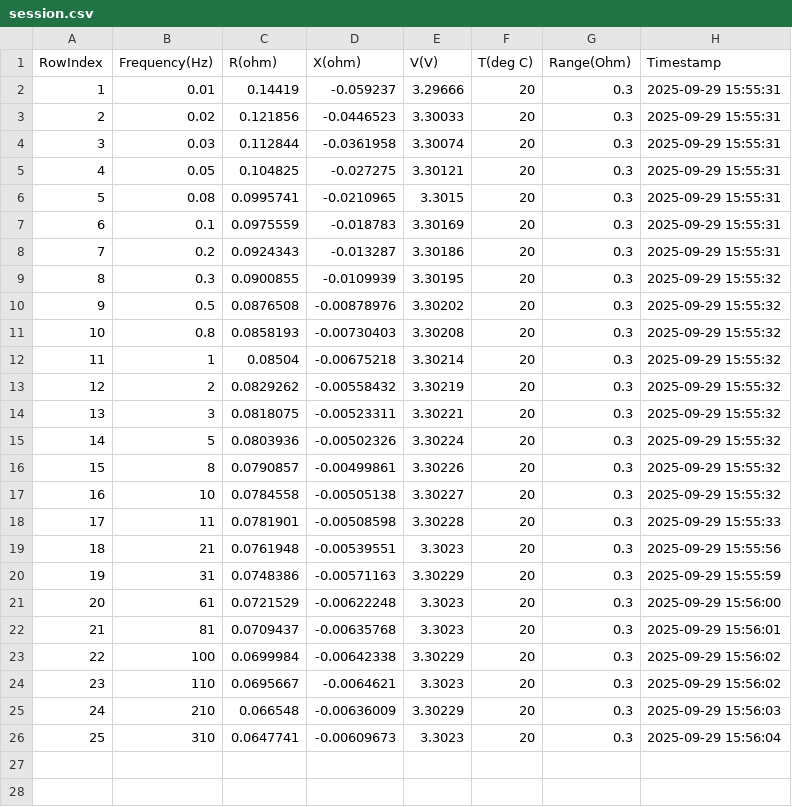
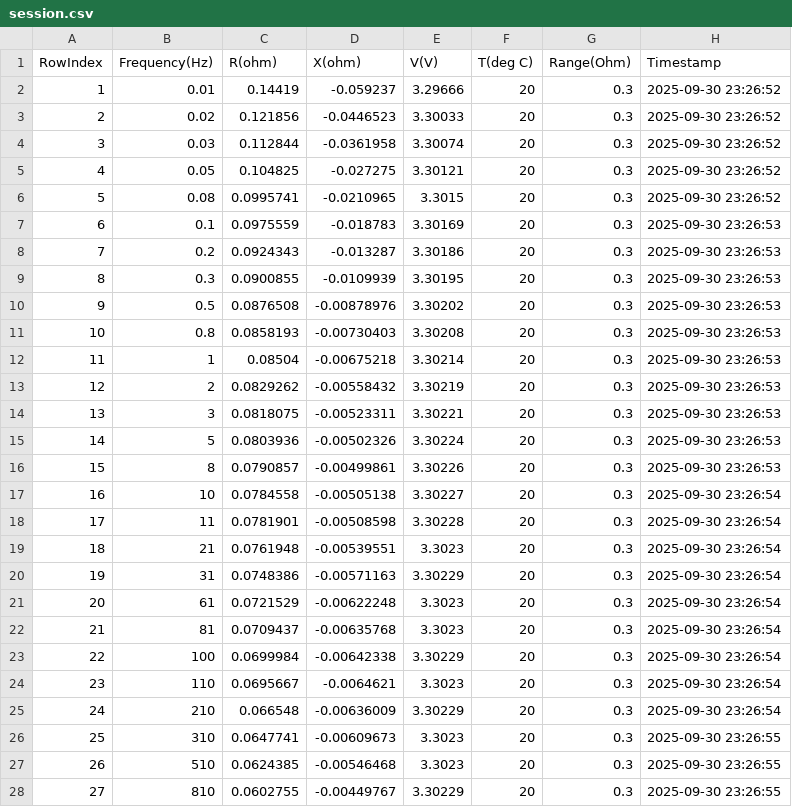
Before and after one commit to acsmandic99/virtualizacija-procesa, a CSV file: Baterija/Service/bin/Debug/Data/B01/Test_1/65/session.csv, drawn as a sheet; only a part is shown; the diff covers the shown part only.

```diff
--- a/Baterija/Service/bin/Debug/Data/B01/Test_1/65/session.csv
+++ b/Baterija/Service/bin/Debug/Data/B01/Test_1/65/session.csv
@@ -1,26 +1,28 @@
 RowIndex,Frequency(Hz),R(ohm),X(ohm),V(V),T(deg C),Range(Ohm),Timestamp
-1,0.01,0.14419,-0.059237,3.29666,20,0.3,2025-09-29 15:55:31
-2,0.02,0.121856,-0.0446523,3.30033,20,0.3,2025-09-29 15:55:31
-3,0.03,0.112844,-0.0361958,3.30074,20,0.3,2025-09-29 15:55:31
-4,0.05,0.104825,-0.027275,3.30121,20,0.3,2025-09-29 15:55:31
-5,0.08,0.0995741,-0.0210965,3.3015,20,0.3,2025-09-29 15:55:31
-6,0.1,0.0975559,-0.018783,3.30169,20,0.3,2025-09-29 15:55:31
-7,0.2,0.0924343,-0.013287,3.30186,20,0.3,2025-09-29 15:55:31
-8,0.3,0.0900855,-0.0109939,3.30195,20,0.3,2025-09-29 15:55:32
-9,0.5,0.0876508,-0.00878976,3.30202,20,0.3,2025-09-29 15:55:32
-10,0.8,0.0858193,-0.00730403,3.30208,20,0.3,2025-09-29 15:55:32
-11,1,0.08504,-0.00675218,3.30214,20,0.3,2025-09-29 15:55:32
-12,2,0.0829262,-0.00558432,3.30219,20,0.3,2025-09-29 15:55:32
-13,3,0.0818075,-0.00523311,3.30221,20,0.3,2025-09-29 15:55:32
-14,5,0.0803936,-0.00502326,3.30224,20,0.3,2025-09-29 15:55:32
-15,8,0.0790857,-0.00499861,3.30226,20,0.3,2025-09-29 15:55:32
-16,10,0.0784558,-0.00505138,3.30227,20,0.3,2025-09-29 15:55:32
-17,11,0.0781901,-0.00508598,3.30228,20,0.3,2025-09-29 15:55:33
-18,21,0.0761948,-0.00539551,3.3023,20,0.3,2025-09-29 15:55:56
-19,31,0.0748386,-0.00571163,3.30229,20,0.3,2025-09-29 15:55:59
-20,61,0.0721529,-0.00622248,3.3023,20,0.3,2025-09-29 15:56:00
-21,81,0.0709437,-0.00635768,3.3023,20,0.3,2025-09-29 15:56:01
-22,100,0.0699984,-0.00642338,3.30229,20,0.3,2025-09-29 15:56:02
-23,110,0.0695667,-0.0064621,3.3023,20,0.3,2025-09-29 15:56:02
-24,210,0.066548,-0.00636009,3.30229,20,0.3,2025-09-29 15:56:03
-25,310,0.0647741,-0.00609673,3.3023,20,0.3,2025-09-29 15:56:04
+1,0.01,0.14419,-0.059237,3.29666,20,0.3,2025-09-30 23:26:52
+2,0.02,0.121856,-0.0446523,3.30033,20,0.3,2025-09-30 23:26:52
+3,0.03,0.112844,-0.0361958,3.30074,20,0.3,2025-09-30 23:26:52
+4,0.05,0.104825,-0.027275,3.30121,20,0.3,2025-09-30 23:26:52
+5,0.08,0.0995741,-0.0210965,3.3015,20,0.3,2025-09-30 23:26:52
+6,0.1,0.0975559,-0.018783,3.30169,20,0.3,2025-09-30 23:26:53
+7,0.2,0.0924343,-0.013287,3.30186,20,0.3,2025-09-30 23:26:53
+8,0.3,0.0900855,-0.0109939,3.30195,20,0.3,2025-09-30 23:26:53
+9,0.5,0.0876508,-0.00878976,3.30202,20,0.3,2025-09-30 23:26:53
+10,0.8,0.0858193,-0.00730403,3.30208,20,0.3,2025-09-30 23:26:53
+11,1,0.08504,-0.00675218,3.30214,20,0.3,2025-09-30 23:26:53
+12,2,0.0829262,-0.00558432,3.30219,20,0.3,2025-09-30 23:26:53
+13,3,0.0818075,-0.00523311,3.30221,20,0.3,2025-09-30 23:26:53
+14,5,0.0803936,-0.00502326,3.30224,20,0.3,2025-09-30 23:26:53
+15,8,0.0790857,-0.00499861,3.30226,20,0.3,2025-09-30 23:26:53
+16,10,0.0784558,-0.00505138,3.30227,20,0.3,2025-09-30 23:26:54
+17,11,0.0781901,-0.00508598,3.30228,20,0.3,2025-09-30 23:26:54
+18,21,0.0761948,-0.00539551,3.3023,20,0.3,2025-09-30 23:26:54
+19,31,0.0748386,-0.00571163,3.30229,20,0.3,2025-09-30 23:26:54
+20,61,0.0721529,-0.00622248,3.3023,20,0.3,2025-09-30 23:26:54
+21,81,0.0709437,-0.00635768,3.3023,20,0.3,2025-09-30 23:26:54
+22,100,0.0699984,-0.00642338,3.30229,20,0.3,2025-09-30 23:26:54
+23,110,0.0695667,-0.0064621,3.3023,20,0.3,2025-09-30 23:26:54
+24,210,0.066548,-0.00636009,3.30229,20,0.3,2025-09-30 23:26:54
+25,310,0.0647741,-0.00609673,3.3023,20,0.3,2025-09-30 23:26:55
+26,510,0.0624385,-0.00546468,3.3023,20,0.3,2025-09-30 23:26:55
+27,810,0.0602755,-0.00449767,3.30229,20,0.3,2025-09-30 23:26:55
```
Also changed, not shown: 1 added row elsewhere in this file, Baterija/Service/bin/Debug/Data/B01/Test_1/10/session.csv, Baterija/Service/bin/Debug/Data/B01/Test_1/100/session.csv, 28 other files.
